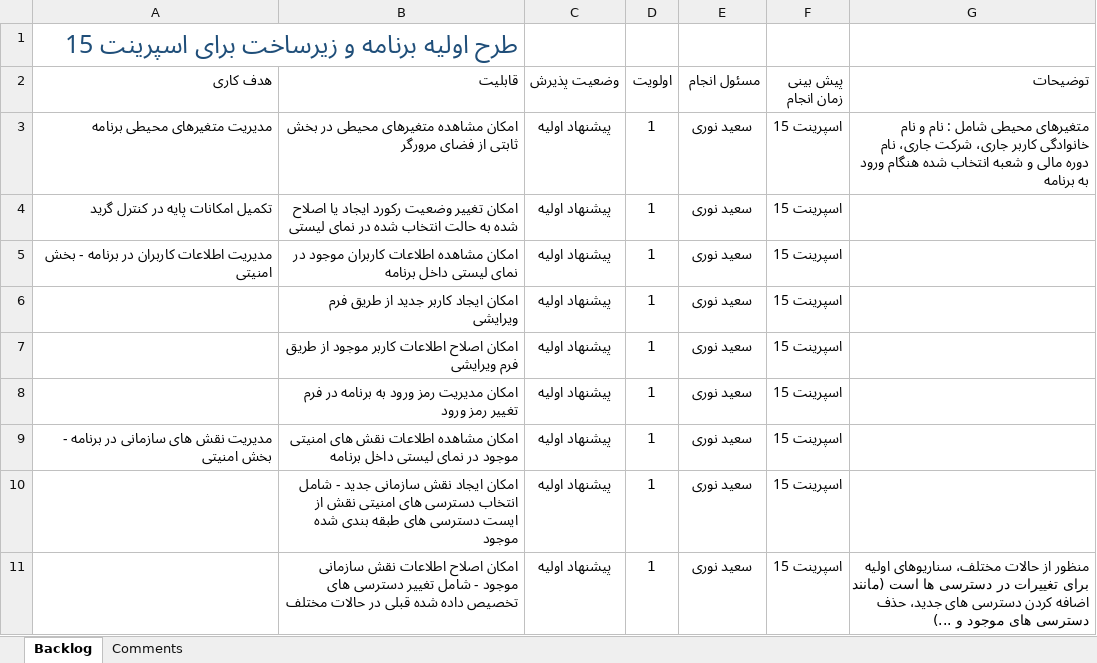
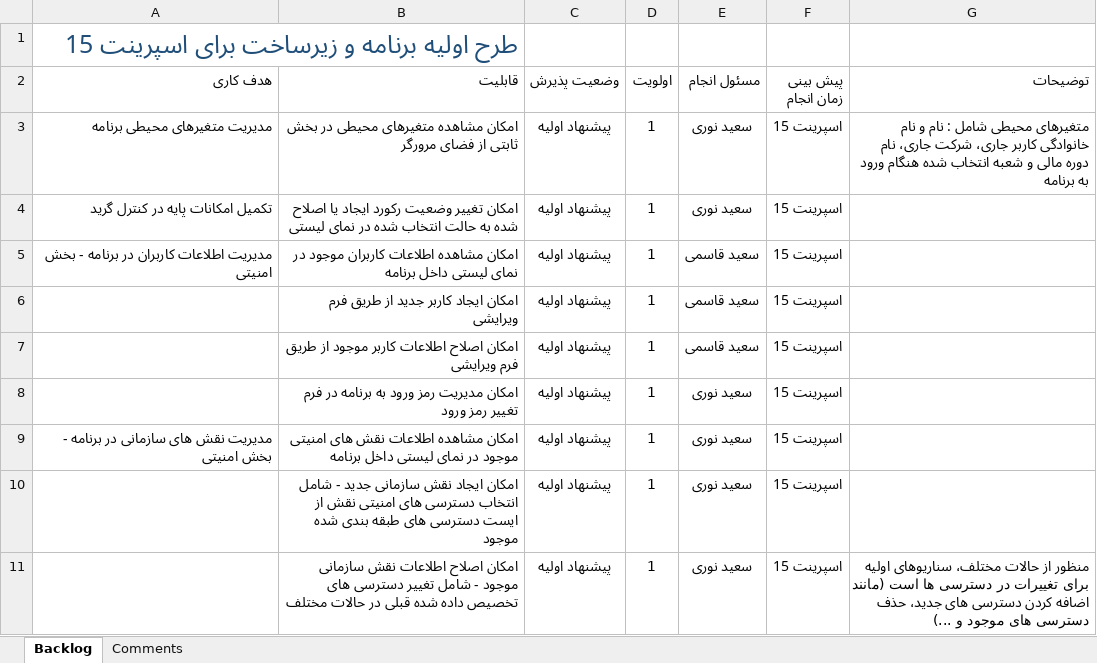
Before and after one commit to MSoltaniN/TadbirNG, an Excel workbook: doc/Planning/Sprint15Plan.xlsx, sheet Backlog, drawn as a sheet; only a part is shown; values as stored, in another font and other column widths than the file's, no borders; table styles not drawn; the diff names each change by its address in the sheet, - before the commit and + after, or states it on an @@ line.

Commit message:
Enabled GridOptions on User list (Build 254)

```diff
--- a/doc/Planning/Sprint15Plan.xlsx (sheet Backlog)
+++ b/doc/Planning/Sprint15Plan.xlsx (sheet Backlog)
-E5:E7 (مسئول انجام): سعید نوری
+E5:E7 (مسئول انجام): سعید قاسمی
```
Also changed, not shown: 6 other files.
